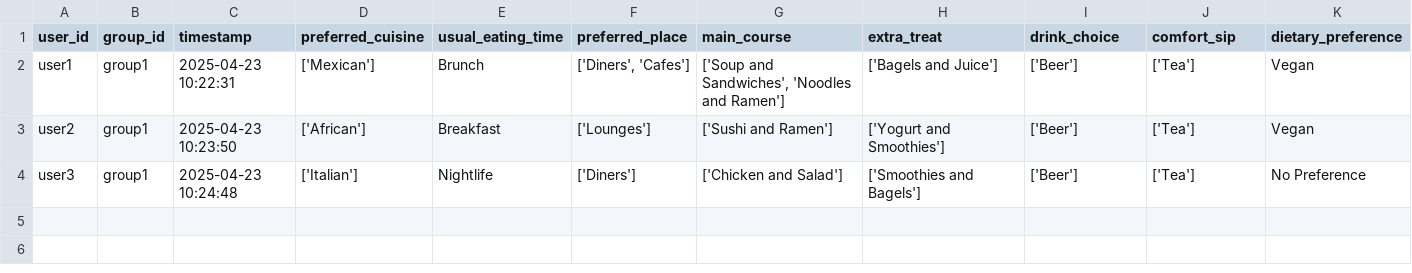
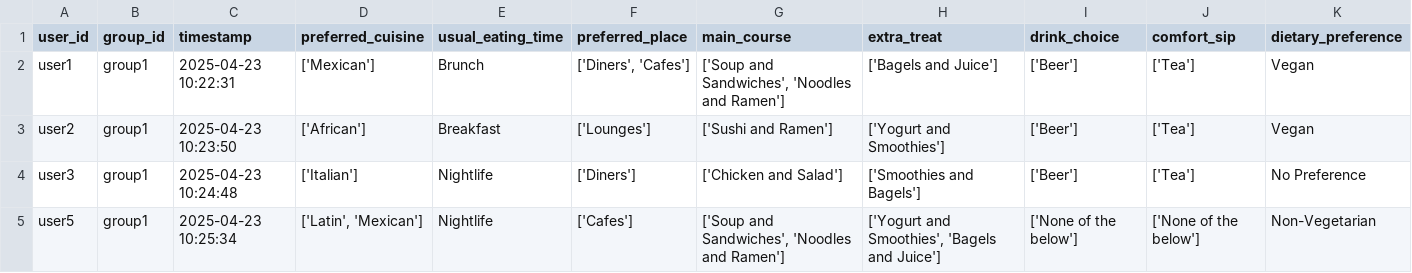
Before and after one commit to demondeployer7/dss, a CSV file: user_responses.csv, drawn as a sheet.

Commit message:
Update user_responses.csv via Streamlit app

```diff
--- a/user_responses.csv
+++ b/user_responses.csv
@@ -4 +4,2 @@ user2,group1,2025-04-23 10:23:50,['African'],Breakfast,['Lounges'],['Sushi and R
 user3,group1,2025-04-23 10:24:48,['Italian'],Nightlife,['Diners'],['Chicken and Salad'],['Smoothies and Bagels'],['Beer'],['Tea'],No Preference
+user5,group1,2025-04-23 10:25:34,"['Latin', 'Mexican']",Nightlife,['Cafes'],"['Soup and Sandwiches', 'Noodles and Ramen']","['Yogurt and Smoothies', 'Bagels and Juice']",['None of the below'],['None of the below'],Non-Vegetarian
```
